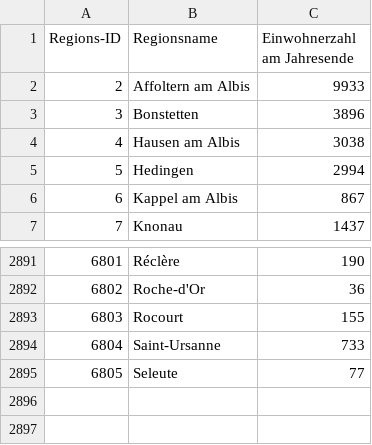
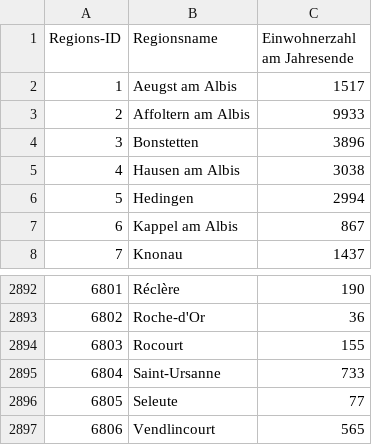
Before and after one commit to lukasmartinelli/gemeindedb, a TSV file: data/12_Staendige_Wohnbevoelkerung_2000_(de).tsv, drawn as a sheet; only a part is shown, gaps mark what is left out.

```diff
--- a/data/12_Staendige_Wohnbevoelkerung_2000_(de).tsv
+++ b/data/12_Staendige_Wohnbevoelkerung_2000_(de).tsv
@@ -1,2 +1,3 @@
 Regions-ID	Regionsname	Einwohnerzahl am Jahresende
+1	Aeugst am Albis	1517
 2	Affoltern am Albis	9933
@@ -2895 +2896,2 @@ Regions-ID	Regionsname	Einwohnerzahl am Jahresende
 6805	Seleute	77
+6806	Vendlincourt	565
```
Also changed, not shown: data/11_Staendige_Wohnbevoelkerung_2007_(de).tsv, data/17044_Staendige_Wohnbevoelkerung_unter_20_Jahren_2013_(de).tsv, 28 other files.
